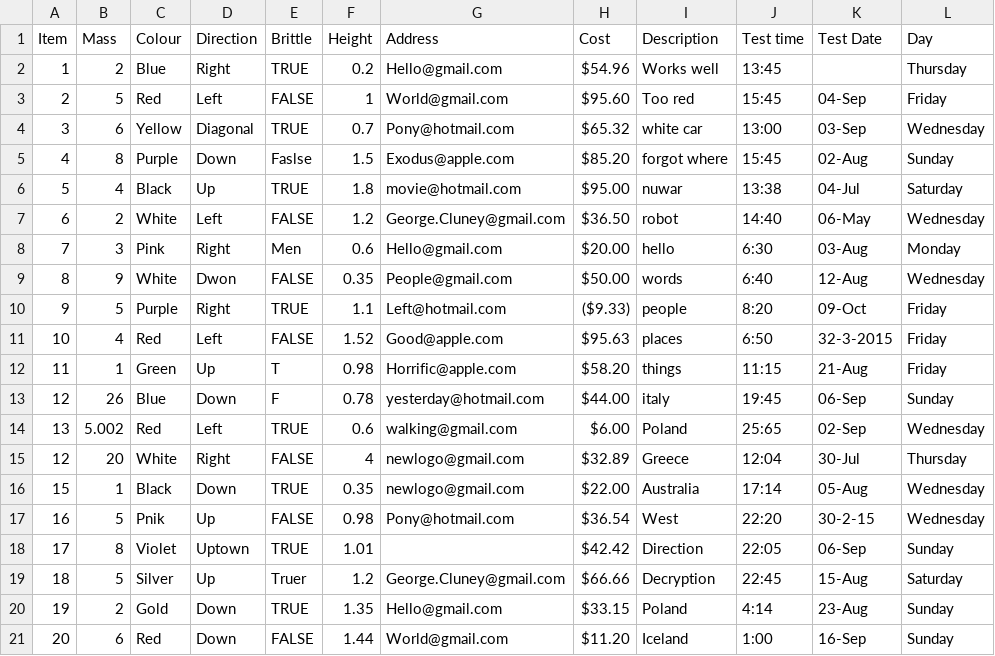
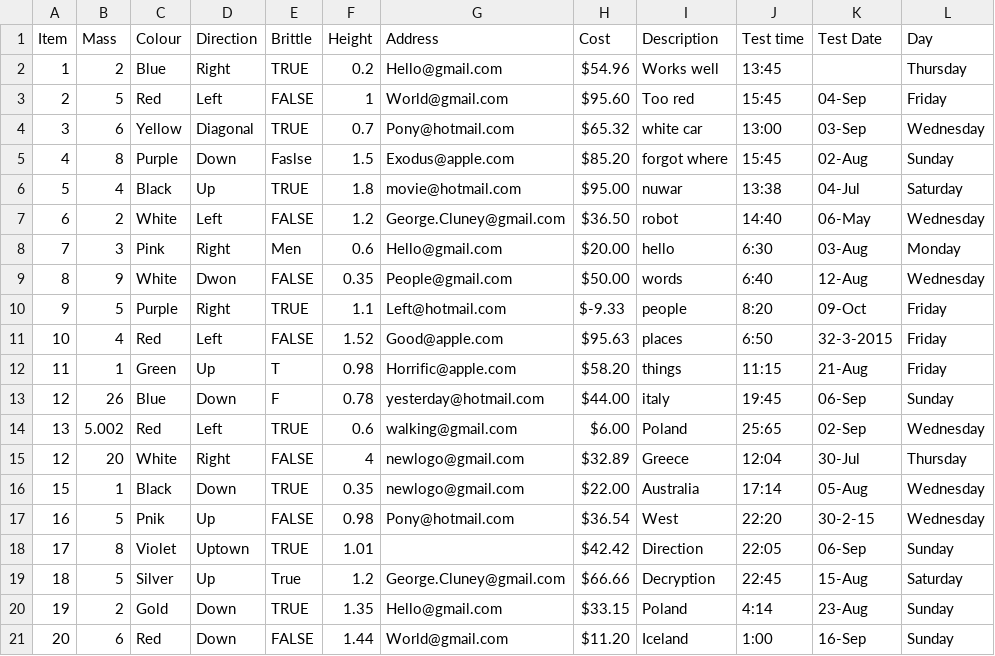
Before and after one commit to Alastairsc/CITS4406-Assignment2, a CSV file: csv_files/Test A errors.csv, drawn as a sheet; only a part is shown; the diff names each change by its address in the sheet, - before the commit and + after, or states it on an @@ line.

Commit message:
Made Currency regex accept negative values

```diff
--- a/csv_files/Test A errors.csv
+++ b/csv_files/Test A errors.csv
-H10 (Cost): ($9.33)
+H10 (Cost): $-9.33
-E19 (Brittle): Truer
+E19 (Brittle): True
```
Also changed, not shown: 1 other file.
